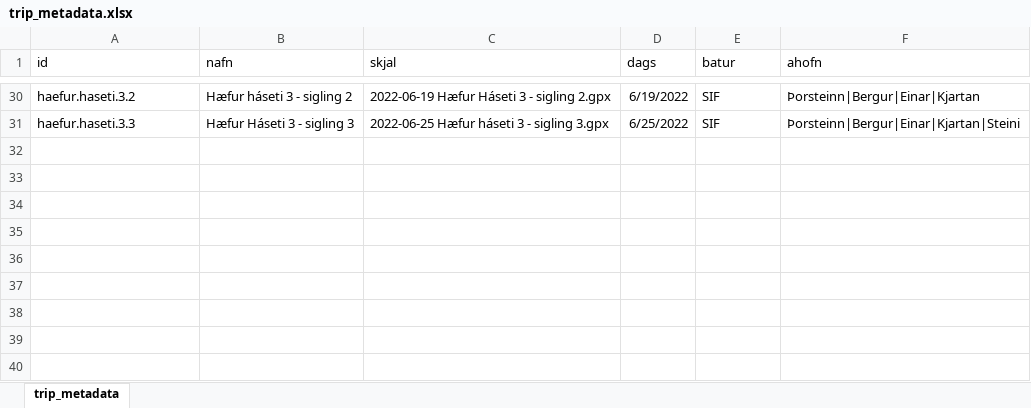
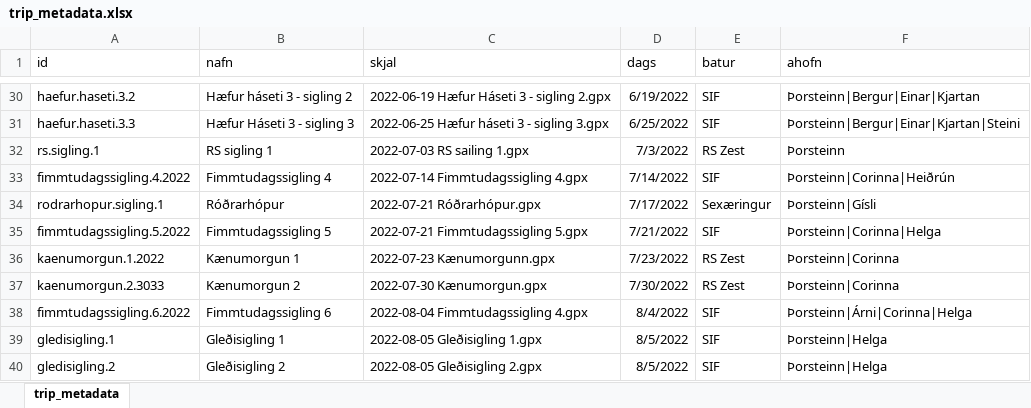
Before and after one commit to ThorsteinnAdalsteins/siglingarGPX, an Excel workbook: trip_metadata.xlsx, sheet trip_metadata, drawn as a sheet; only a part is shown, gaps mark what is left out; values as stored, in another font and other column widths than the file's, no borders; the diff names each change by its address in the sheet, - before the commit and + after, or states it on an @@ line.

```diff
--- a/trip_metadata.xlsx (sheet trip_metadata)
+++ b/trip_metadata.xlsx (sheet trip_metadata)
+row 32: rs.sigling.1 | RS sigling 1 | 2022-07-03 RS sailing 1.gpx | 7/3/2022 | RS Zest | Þorsteinn
+row 33: fimmtudagssigling.4.2022 | Fimmtudagssigling 4 | 2022-07-14 Fimmtudagssigling 4.gpx | 7/14/2022 | SIF | Þorsteinn|Corinna|Heiðrún
+row 34: rodrarhopur.sigling.1 | Róðrarhópur | 2022-07-21 Róðrarhópur.gpx | 7/17/2022 | Sexæringur | Þorsteinn|Gísli
+row 35: fimmtudagssigling.5.2022 | Fimmtudagssigling 5 | 2022-07-21 Fimmtudagssigling 5.gpx | 7/21/2022 | SIF | Þorsteinn|Corinna|Helga
+row 36: kaenumorgun.1.2022 | Kænumorgun 1 | 2022-07-23 Kænumorgunn.gpx | 7/23/2022 | RS Zest | Þorsteinn|Corinna
+row 37: kaenumorgun.2.3033 | Kænumorgun 2 | 2022-07-30 Kænumorgun.gpx | 7/30/2022 | RS Zest | Þorsteinn|Corinna
+row 38: fimmtudagssigling.6.2022 | Fimmtudagssigling 6 | 2022-08-04 Fimmtudagssigling 4.gpx | 8/4/2022 | SIF | Þorsteinn|Árni|Corinna|Helga
+row 39: gledisigling.1 | Gleðisigling 1 | 2022-08-05 Gleðisigling 1.gpx | 8/5/2022 | SIF | Þorsteinn|Helga
+row 40: gledisigling.2 | Gleðisigling 2 | 2022-08-05 Gleðisigling 2.gpx | 8/5/2022 | SIF | Þorsteinn|Helga
```
Also changed, not shown: 14 other files.
